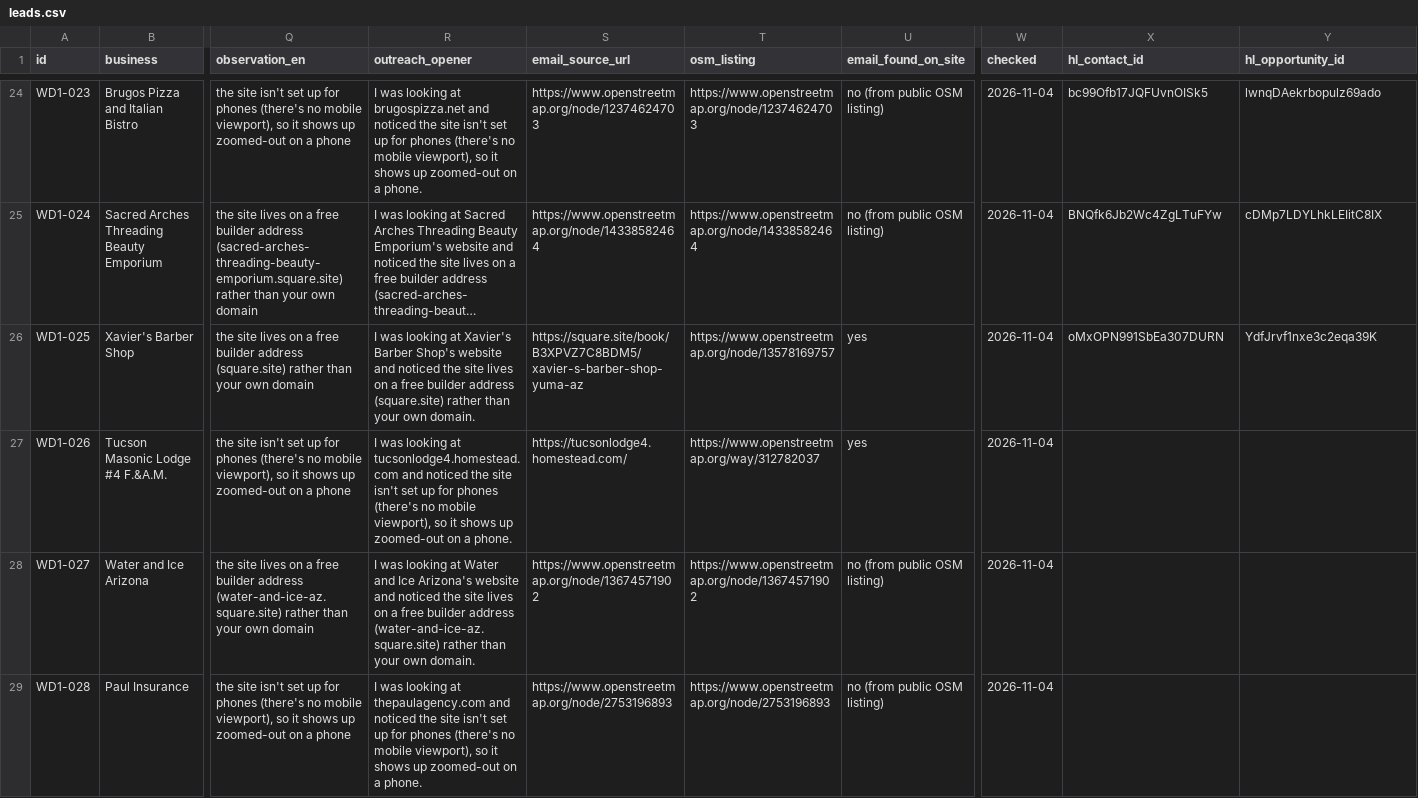
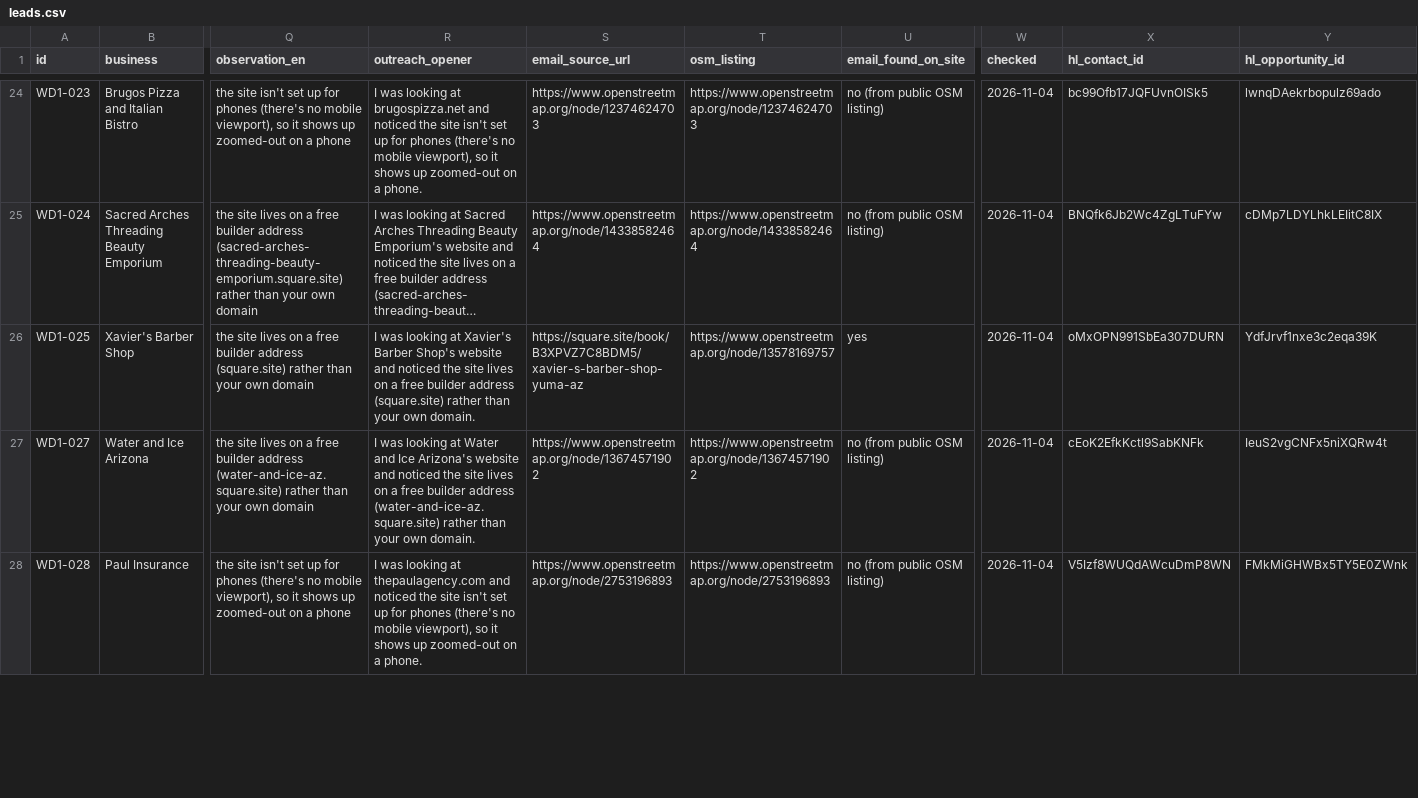
Before and after one commit to boukess/AI-employee, a CSV file: employees/lead-gen-employee/runs/webdev-batch-1/leads.csv, drawn as a sheet; only a part is shown, gaps mark what is left out; long unchanged cells end in …; removed rows and columns are numbered as before the commit, all else as after; rows hold the shown columns only; the diff covers the shown part only; the diff names each change by its address in the sheet, - before the commit and + after, or states it on an @@ line.

Commit message:
Lead Gen: webdev batch 1 - HighLevel import progress

```diff
--- a/employees/lead-gen-employee/runs/webdev-batch-1/leads.csv
+++ b/employees/lead-gen-employee/runs/webdev-batch-1/leads.csv
-row 27: WD1-026 | Tucson Masonic Lodge #4 F.&A.M. | the site isn't set up for phones (there's no mobile viewport), so it shows up zoomed-out on a phone | I was looking at tucsonlodge4.homestead.com and noticed the site isn't set up for phones (there's no mobile viewport), so it shows up zoomed-out on a phone. | https://tucsonlodge4.homestead.com/ | https://www.openstreetmap.org/way/312782037 | yes | 2026-11-04
-X27 (hl_contact_id): (empty)
+X27 (hl_contact_id): cEoK2EfkKctl9SabKNFk
-Y27 (hl_opportunity_id): (empty)
+Y27 (hl_opportunity_id): IeuS2vgCNFx5niXQRw4t
-X28 (hl_contact_id): (empty)
+X28 (hl_contact_id): V5Izf8WUQdAWcuDmP8WN
-Y28 (hl_opportunity_id): (empty)
+Y28 (hl_opportunity_id): FMkMiGHWBx5TY5E0ZWnk
```
Also changed, not shown: 1 removed row and 34 edited cells elsewhere in this file, 1 other file.
